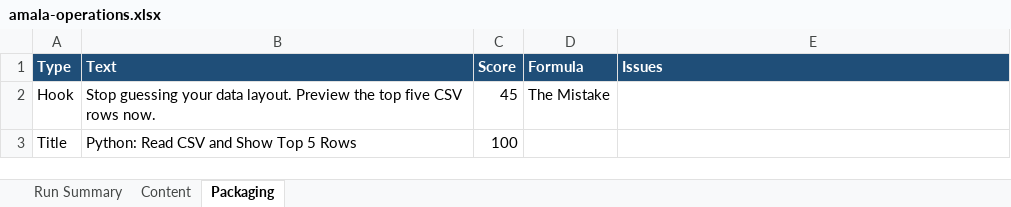
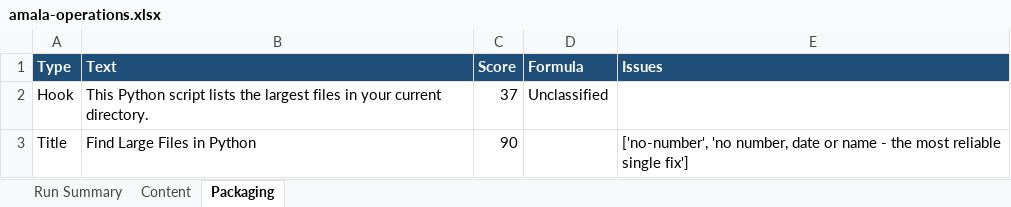
Before and after one commit to amalraj020-a11y/automated-YT-operations, an Excel workbook: reports/latest/amala-operations.xlsx, sheet Packaging, drawn as a sheet; values as stored, in another font and other column widths than the file's, no borders; the diff names each change by its address in the sheet, - before the commit and + after, or states it on an @@ line.

```diff
--- a/reports/latest/amala-operations.xlsx (sheet Packaging)
+++ b/reports/latest/amala-operations.xlsx (sheet Packaging)
-B2 (Text): Stop guessing your data layout. Preview the top five CSV rows now.
+B2 (Text): This Python script lists the largest files in your current directory.
-C2 (Score): 45
+C2 (Score): 37
-D2 (Formula): The Mistake
+D2 (Formula): Unclassified
-B3 (Text): Python: Read CSV and Show Top 5 Rows
+B3 (Text): Find Large Files in Python
-C3 (Score): 100
+C3 (Score): 90
-E3 (Issues): (empty)
+E3 (Issues): ['no-number', 'no number, date or name - the most reliable single fix']
```
Also changed, not shown: sheet Run Summary, sheet Content.
